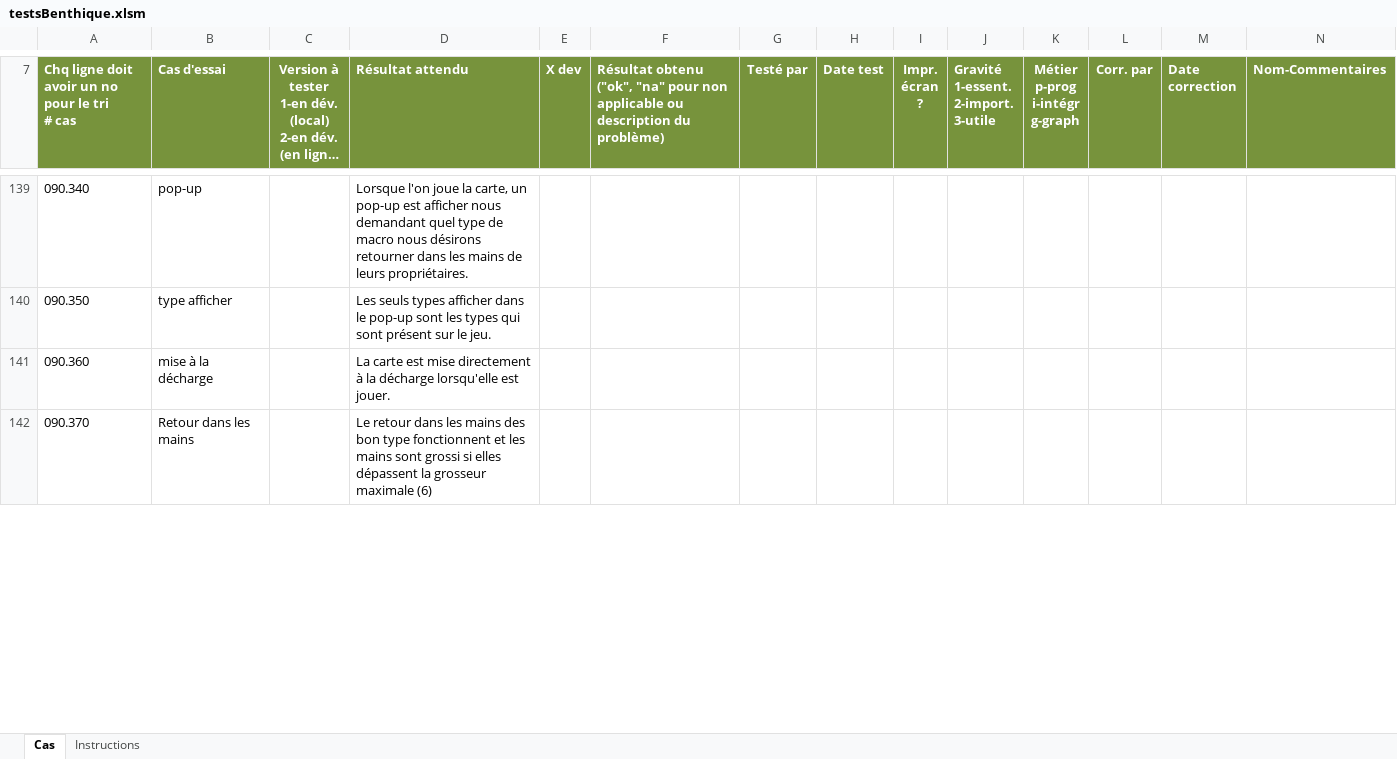
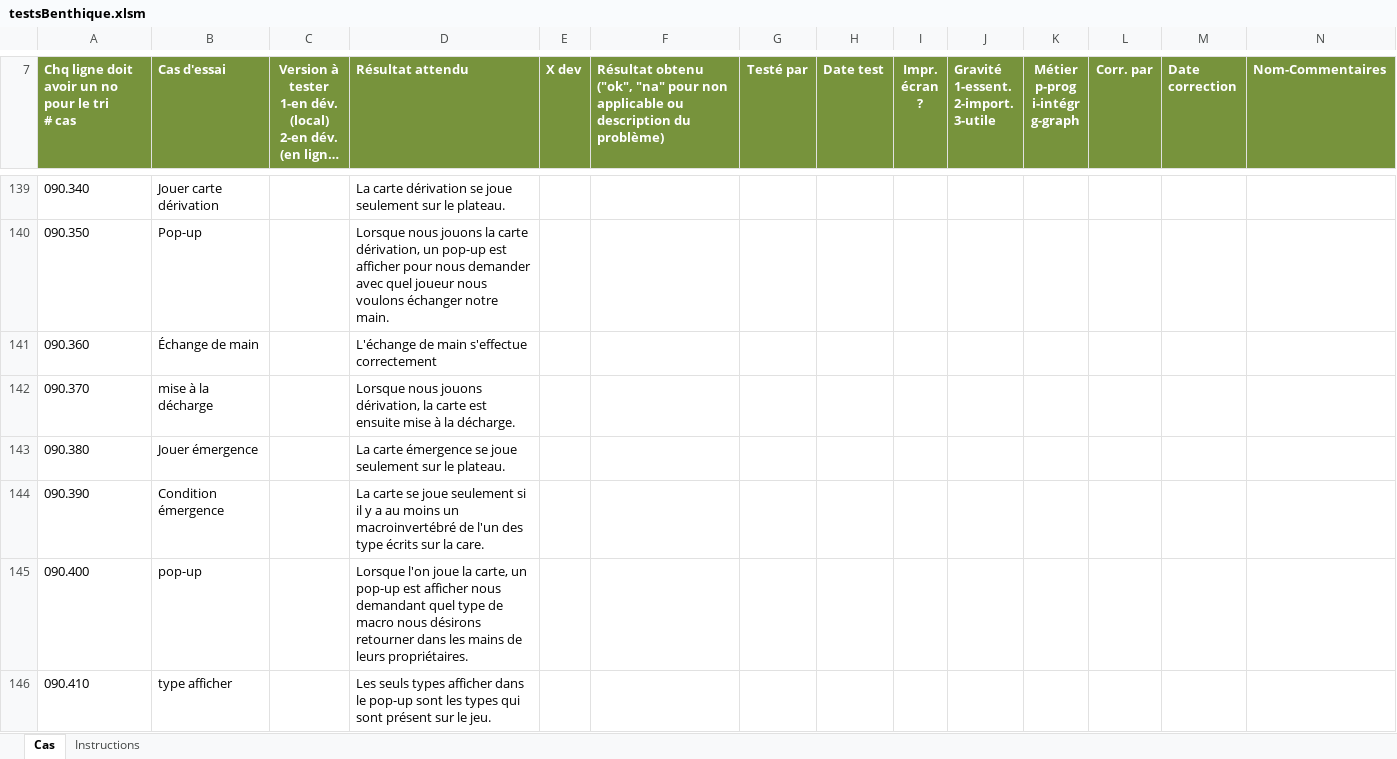
Before and after one commit to AlexandreCloutier/CourseBenthiqu, an Excel workbook: testsBenthique.xlsm, sheet Cas, drawn as a sheet; only a part is shown, gaps mark what is left out; long unchanged cells end in …; values as stored, in another font and other column widths than the file's, no borders; charts and pictures and conditional formats not drawn; the diff covers the shown part only; the diff names each change by its address in the sheet, - before the commit and + after, or states it on an @@ line.

```diff
--- a/testsBenthique.xlsm (sheet Cas)
+++ b/testsBenthique.xlsm (sheet Cas)
-B139 (Cas d'essai): pop-up
+B139 (Cas d'essai): Jouer carte dérivation
-D139 (Résultat attendu): Lorsque l'on joue la carte, un pop-up est afficher nous demandant quel type de macro nous désirons retourner dans les mains de leurs propriétaires.
+D139 (Résultat attendu): La carte dérivation se joue seulement sur le plateau.
-B140 (Cas d'essai): type afficher
+B140 (Cas d'essai): Pop-up
-D140 (Résultat attendu): Les seuls types afficher dans le pop-up sont les types qui sont présent sur le jeu.
+D140 (Résultat attendu): Lorsque nous jouons la carte dérivation, un pop-up est afficher pour nous demander avec quel joueur nous voulons échanger notre main.
-B141 (Cas d'essai): mise à la décharge
+B141 (Cas d'essai): Échange de main
-D141 (Résultat attendu): La carte est mise directement à la décharge lorsqu'elle est jouer.
+D141 (Résultat attendu): L'échange de main s'effectue correctement
-B142 (Cas d'essai): Retour dans les mains
+B142 (Cas d'essai): mise à la décharge
-D142 (Résultat attendu): Le retour dans les mains des bon type fonctionnent et les mains sont grossi si elles dépassent la grosseur maximale (6)
+D142 (Résultat attendu): Lorsque nous jouons dérivation, la carte est ensuite mise à la décharge.
+row 143: 090.380 | Jouer émergence |  | La carte émergence se joue seulement sur le plateau.
+row 144: 090.390 | Condition émergence |  | La carte se joue seulement si il y a au moins un macroinvertébré de l'un des type écrits sur la care.
+row 145: 090.400 | pop-up |  | Lorsque l'on joue la carte, un pop-up est afficher nous demandant quel type de macro nous désirons retourner dans les mains de leurs propriétaires.
+row 146: 090.410 | type afficher |  | Les seuls types afficher dans le pop-up sont les types qui sont présent sur le jeu.
```
Also changed, not shown: 3 added rows and 170 edited cells elsewhere in this sheet, formulas that keep their value.
